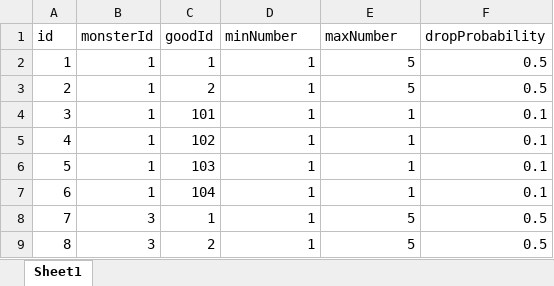
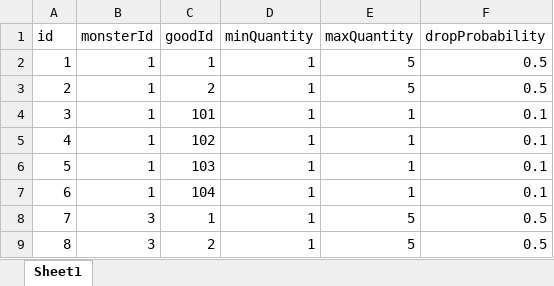
Before and after one commit to Skytrc/MyGame, an Excel workbook: src/main/resources/excel/monster/monsterDrop.xlsx, sheet Sheet1, drawn as a sheet; values as stored, in another font and other column widths than the file's, no borders; the diff names each change by its address in the sheet, - before the commit and + after, or states it on an @@ line.

```diff
--- a/src/main/resources/excel/monster/monsterDrop.xlsx (sheet Sheet1)
+++ b/src/main/resources/excel/monster/monsterDrop.xlsx (sheet Sheet1)
-D1: minNumber
+D1: minQuantity
-E1: maxNumber
+E1: maxQuantity
```
Also changed, not shown: 16 other files.
